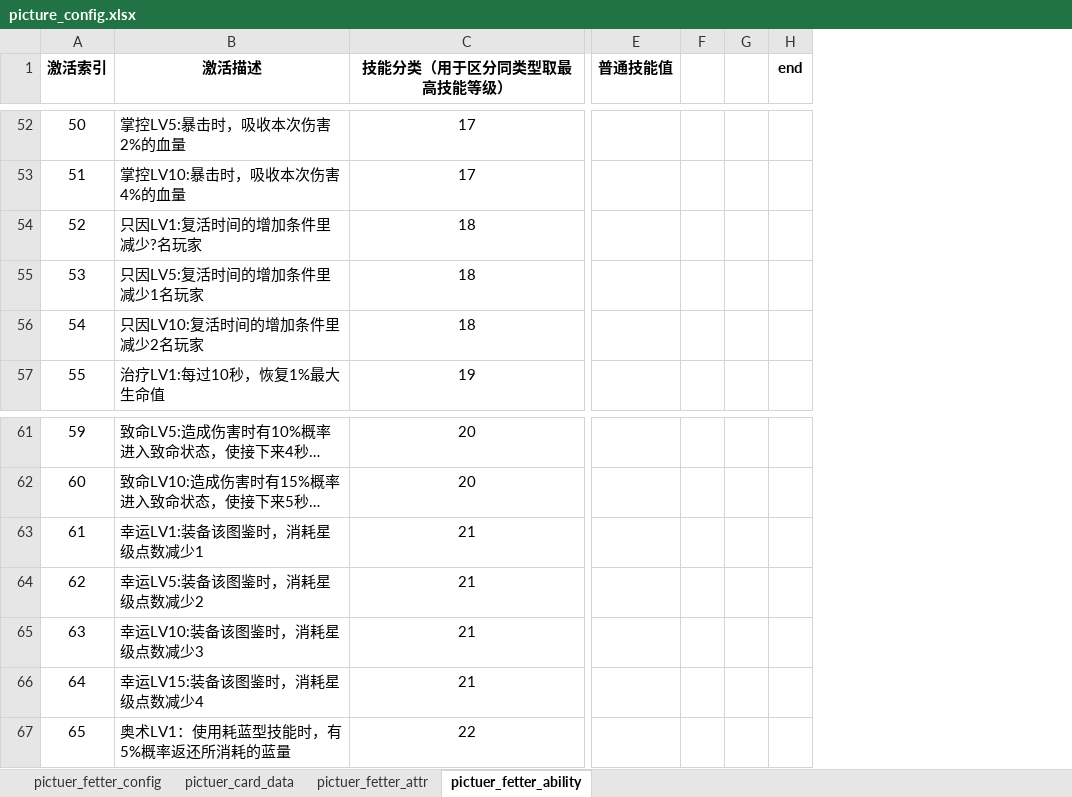
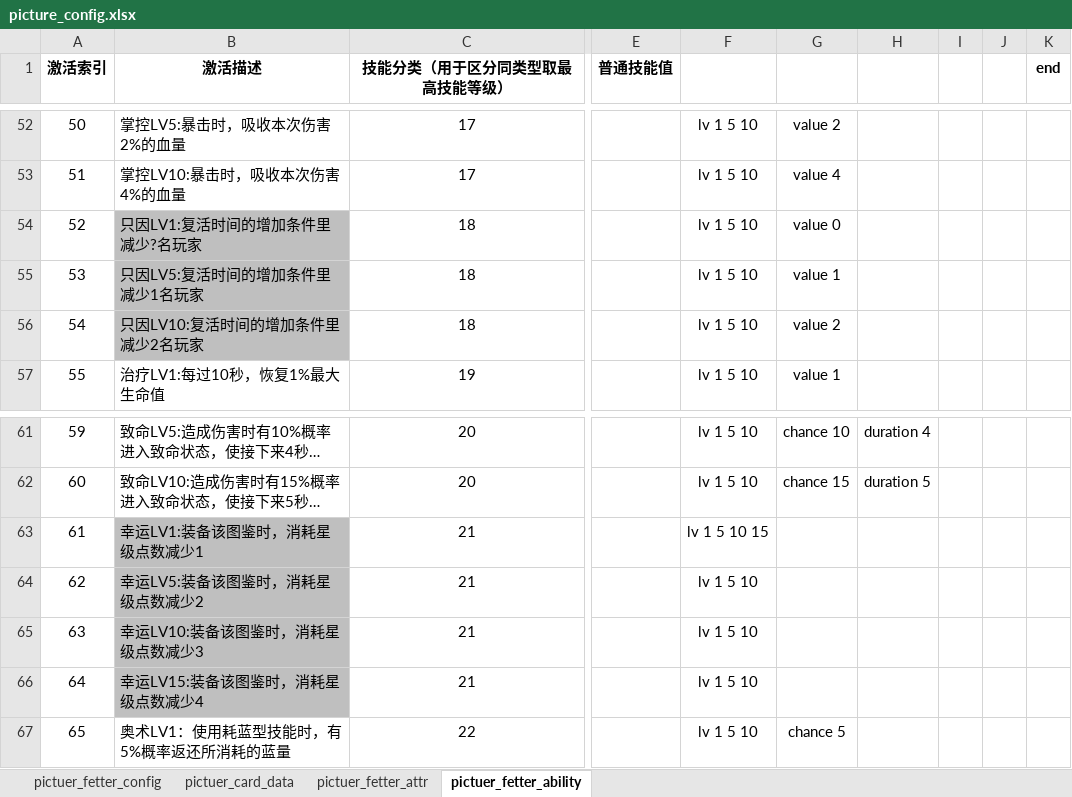
Before and after one commit to YPYT1/nobody, an Excel workbook: excels/config/server/picture/picture_config.xlsx, sheet pictuer_fetter_ability, drawn as a sheet; only a part is shown, gaps mark what is left out; long unchanged cells end in …; values as stored, in another font and other column widths than the file's, no borders; removed rows and columns are numbered as before the commit, all else as after; the diff covers the shown part only; the diff names each change by its address in the sheet, - before the commit and + after, or states it on an @@ line.

```diff
--- a/excels/config/server/picture/picture_config.xlsx (sheet pictuer_fetter_ability)
+++ b/excels/config/server/picture/picture_config.xlsx (sheet pictuer_fetter_ability)
-column F, empty
-column G, empty
+column F, rows 52-57: all lv 1 5 10; rows 61-67: lv 1 5 10 | lv 1 5 10 | lv 1 5 10 15 | lv 1 5 10 | lv 1 5 10 | lv 1 5 10 | lv 1 5 10
+column G, rows 52-57: value 2 | value 4 | value 0 | value 1 | value 2 | value 1; rows 61-67: chance 10 | chance 15 |  |  |  |  | chance 5
+column H, rows 61-62: duration 4 | duration 5
+column I, empty
+column J, empty
-B54:B56 fill: none
+B54:B56 fill: #BFBFBF
-B63:B66 fill: none
+B63:B66 fill: #BFBFBF
```
Also changed, not shown: 10 edited cells elsewhere in this sheet, sheet pictuer_fetter_config, excels/config/game/shop/mysterious_shop_config.xlsx, 17 other files.
